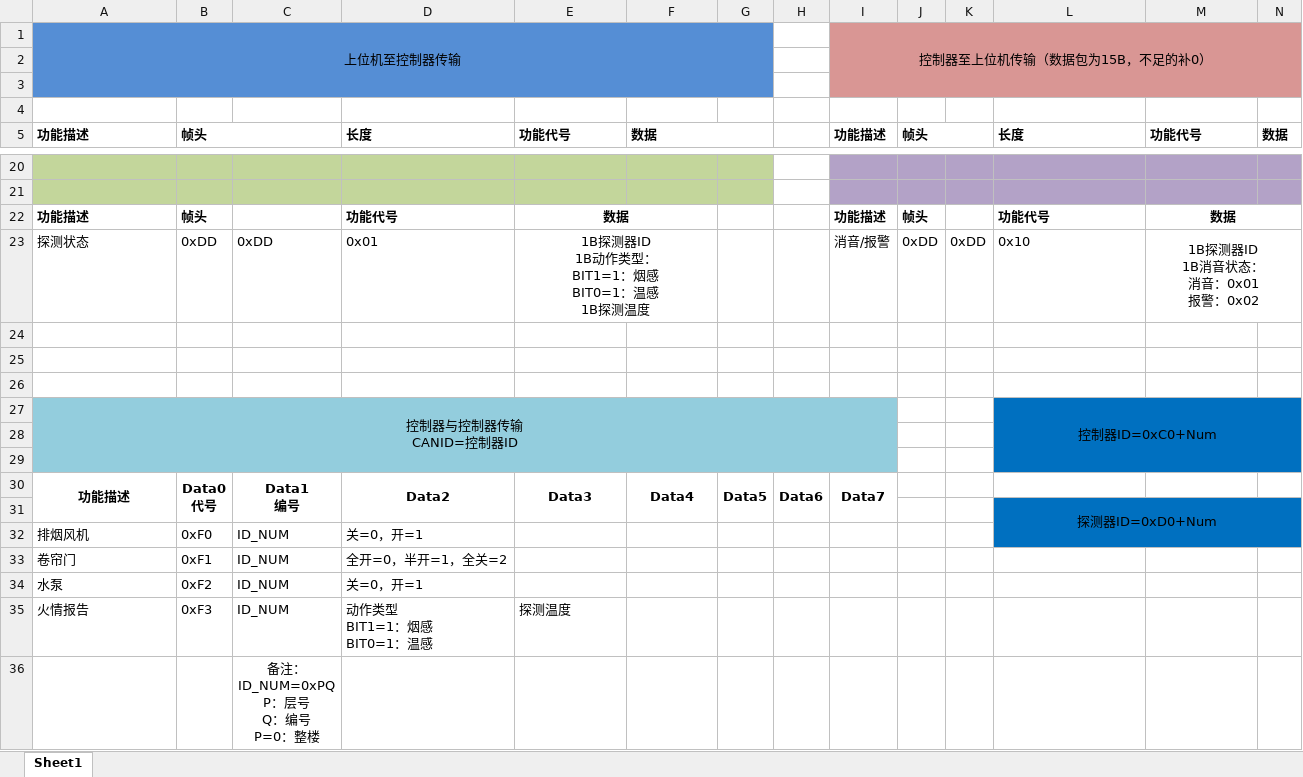
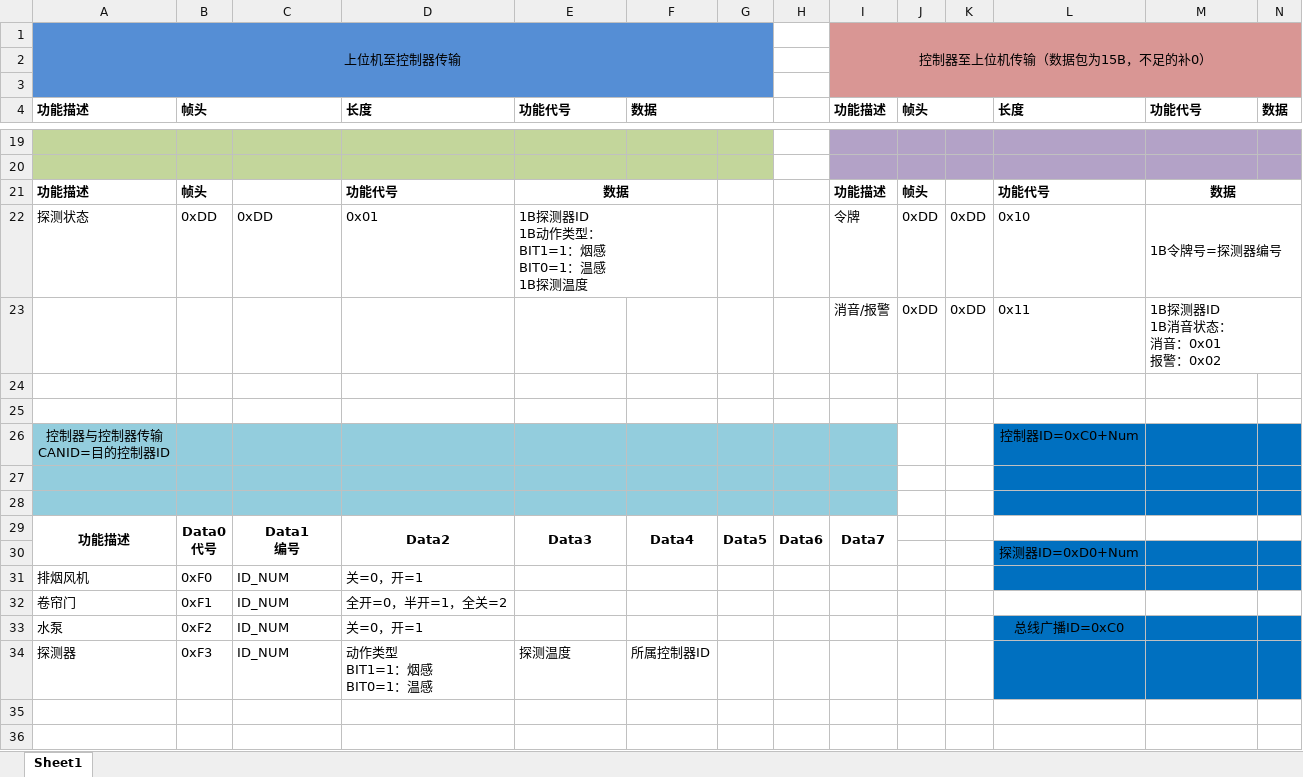
Before and after one commit to drinow/Graduation-Project, an Excel workbook: Code/protocol.xlsx, sheet Sheet1, drawn as a sheet; only a part is shown, gaps mark what is left out; values as stored, in another font and other column widths than the file's, no borders; removed rows and columns are numbered as before the commit, all else as after; ↵ is a line break in a cell; the diff names each change by its address in the sheet, - before the commit and + after, or states it on an @@ line.

Commit message:
modified controller and protocol

```diff
--- a/Code/protocol.xlsx (sheet Sheet1)
+++ b/Code/protocol.xlsx (sheet Sheet1)
-row 4: (empty)
-E22 alignment: center
+E22 alignment: left
-I22: 消音/报警
+I22: 令牌
-M22: 1B探测器ID ↵ 1B消音状态： ↵ 消音：0x01 ↵ 报警：0x02
+M22: 1B令牌号=探测器编号
-M22 alignment: center
+M22 alignment: left
+row 23:  |  |  |  |  |  |  |  | 消音/报警 | 0xDD | 0xDD | 0x11 | 1B探测器ID ↵ 1B消音状态： ↵ 消音：0x01 ↵ 报警：0x02
-row 26: (empty)
-A26: 控制器与控制器传输 ↵ CANID=控制器ID
+A26: 控制器与控制器传输 ↵ CANID=目的控制器ID
-A27:I29 merged
-L27:N29 merged
-L31:N32 merged
-L33: (empty)
+L33: 总线广播ID=0xC0
-L33:N34 fill: none
+L33:N34 fill: #0070C0
-A34: 火情报告
+A34: 探测器
-F34: (empty)
+F34: 所属控制器ID
-row 36:  |  | 备注： ↵ ID_NUM=0xPQ ↵ P：层号 ↵ Q：编号 ↵ P=0：整楼
```
Also changed, not shown: 51 other files.
